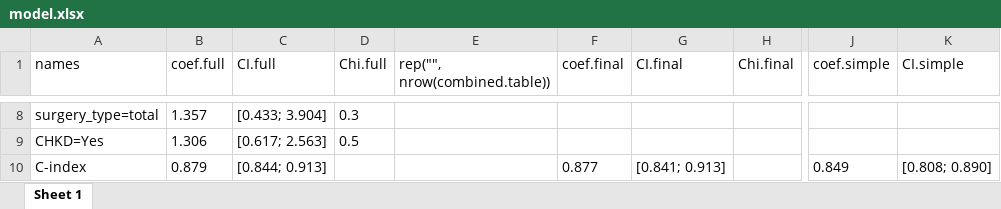
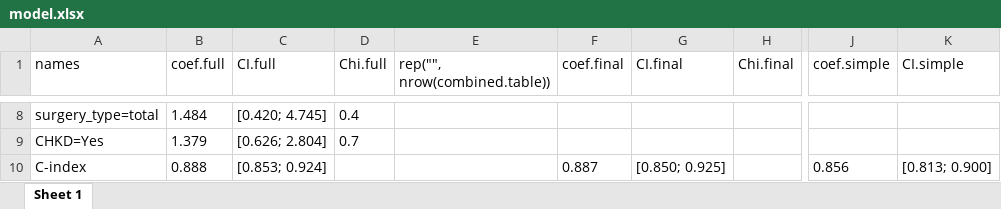
Before and after one commit to CHMMaas/PredictionHypoparathyroidism, an Excel workbook: Results/model.xlsx, sheet Sheet 1, drawn as a sheet; only a part is shown, gaps mark what is left out; values as stored, in another font and other column widths than the file's, no borders; the diff covers the shown part only; the diff names each change by its address in the sheet, - before the commit and + after, or states it on an @@ line.

```diff
--- a/Results/model.xlsx (sheet Sheet 1)
+++ b/Results/model.xlsx (sheet Sheet 1)
-B8 (coef.full): 1.357
+B8 (coef.full): 1.484
-C8 (CI.full): [0.433; 3.904]
+C8 (CI.full): [0.420; 4.745]
-D8 (Chi.full): 0.3
+D8 (Chi.full): 0.4
-B9 (coef.full): 1.306
+B9 (coef.full): 1.379
-C9 (CI.full): [0.617; 2.563]
+C9 (CI.full): [0.626; 2.804]
-D9 (Chi.full): 0.5
+D9 (Chi.full): 0.7
-B10 (coef.full): 0.879
+B10 (coef.full): 0.888
-C10 (CI.full): [0.844; 0.913]
+C10 (CI.full): [0.853; 0.924]
-F10 (coef.final): 0.877
+F10 (coef.final): 0.887
-G10 (CI.final): [0.841; 0.913]
+G10 (CI.final): [0.850; 0.925]
-J10 (coef.simple): 0.849
+J10 (coef.simple): 0.856
-K10 (CI.simple): [0.808; 0.890]
+K10 (CI.simple): [0.813; 0.900]
```
Also changed, not shown: 30 edited cells elsewhere in this sheet, Results/flexibility.xlsx, Results/functional.form.xlsx, 24 other files.
